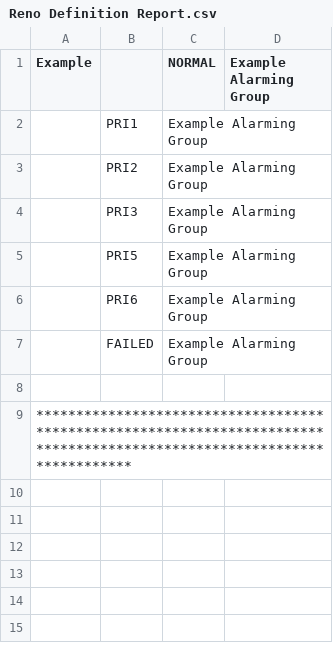
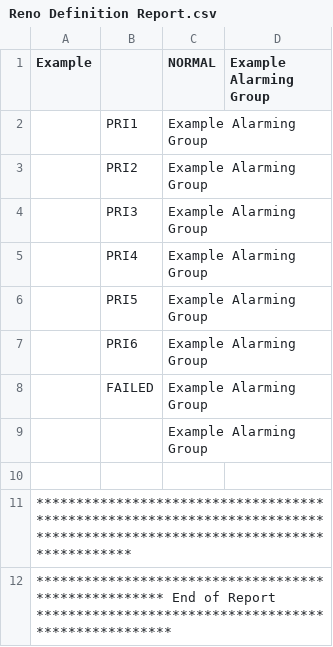
Before and after one commit to Marksaxman/Insight, a CSV file: Sample CSVs/Reno Definition Report.csv, drawn as a sheet.

```diff
--- a/Sample CSVs/Reno Definition Report.csv
+++ b/Sample CSVs/Reno Definition Report.csv
@@ -4,2 +4,3 @@
 "","PRI3","Example Alarming Group",""
+"","PRI4","Example Alarming Group",""
 "","PRI5","Example Alarming Group",""
@@ -7,3 +8,5 @@
 "","FAILED","Example Alarming Group",""
+"","","Example Alarming Group",""
 ""
 " ************************************************************************************************************************"
+" **************************************************** End of Report *****************************************************"
```
Also changed, not shown: Sample CSVs/Point Definition Report.csv, Sample CSVs/Trend Definition Report.csv.
